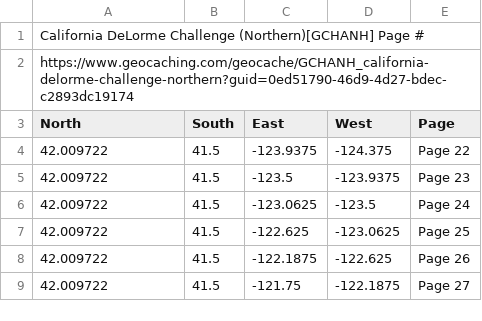
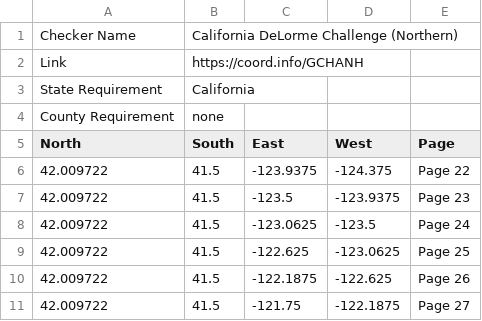
Before and after one commit to CanyonTurtle/GridChecker, a CSV file: public/Grids/Grid tool coordinates GCHANH California DeLorme Challenge (Northern).csv (was public/NCalNewFormat.csv), drawn as a sheet; only a part is shown.

Commit message:
added separate grid files for 3 challenges

```diff
--- a/public/NCalNewFormat.csv
+++ b/public/Grids/Grid tool coordinates GCHANH California DeLorme Challenge (Northern).csv
@@ -1,3 +1,5 @@
-California DeLorme Challenge (Northern)[GCHANH] Page #,,,,
-https://www.geocaching.com/geocache/GCHANH_california-delorme-challenge-northern?guid=0ed51790-46d9-4d27-bdec-c2893dc19174,,,,
+Checker Name,California DeLorme Challenge (Northern),,,
+Link,https://coord.info/GCHANH,,,
+State Requirement,California,,,
+County Requirement,none,,,
 North,South,East,West,Page
```
Also changed, not shown: 2 other files.
